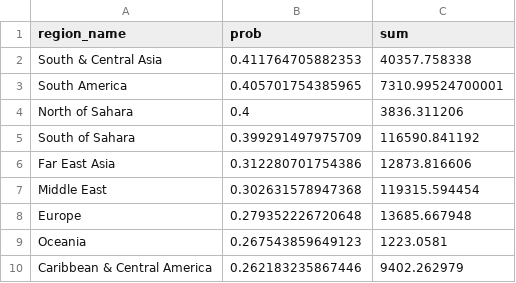
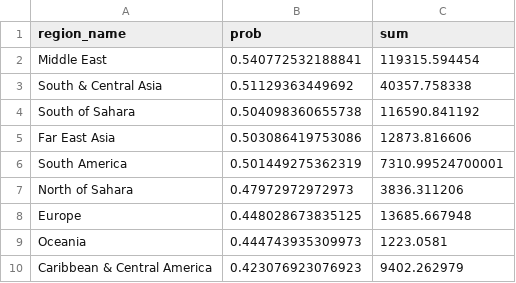
Before and after one commit to devinit/humanitarian-analysis-and-forecasts, a CSV file: output/protracted_by_region.csv, drawn as a sheet.

```diff
--- a/output/protracted_by_region.csv
+++ b/output/protracted_by_region.csv
@@ -1,10 +1,10 @@
 region_name,prob,sum
-South & Central Asia,0.411764705882353,40357.758338
-South America,0.405701754385965,7310.99524700001
-North of Sahara,0.4,3836.311206
-South of Sahara,0.399291497975709,116590.841192
-Far East Asia,0.312280701754386,12873.816606
-Middle East,0.302631578947368,119315.594454
-Europe,0.279352226720648,13685.667948
-Oceania,0.267543859649123,1223.0581
-Caribbean & Central America,0.262183235867446,9402.262979
+Middle East,0.540772532188841,119315.594454
+South & Central Asia,0.51129363449692,40357.758338
+South of Sahara,0.504098360655738,116590.841192
+Far East Asia,0.503086419753086,12873.816606
+South America,0.501449275362319,7310.99524700001
+North of Sahara,0.47972972972973,3836.311206
+Europe,0.448028673835125,13685.667948
+Oceania,0.444743935309973,1223.0581
+Caribbean & Central America,0.423076923076923,9402.262979
```
Also changed, not shown: output/protracted_by_country.csv, 3 other files.
